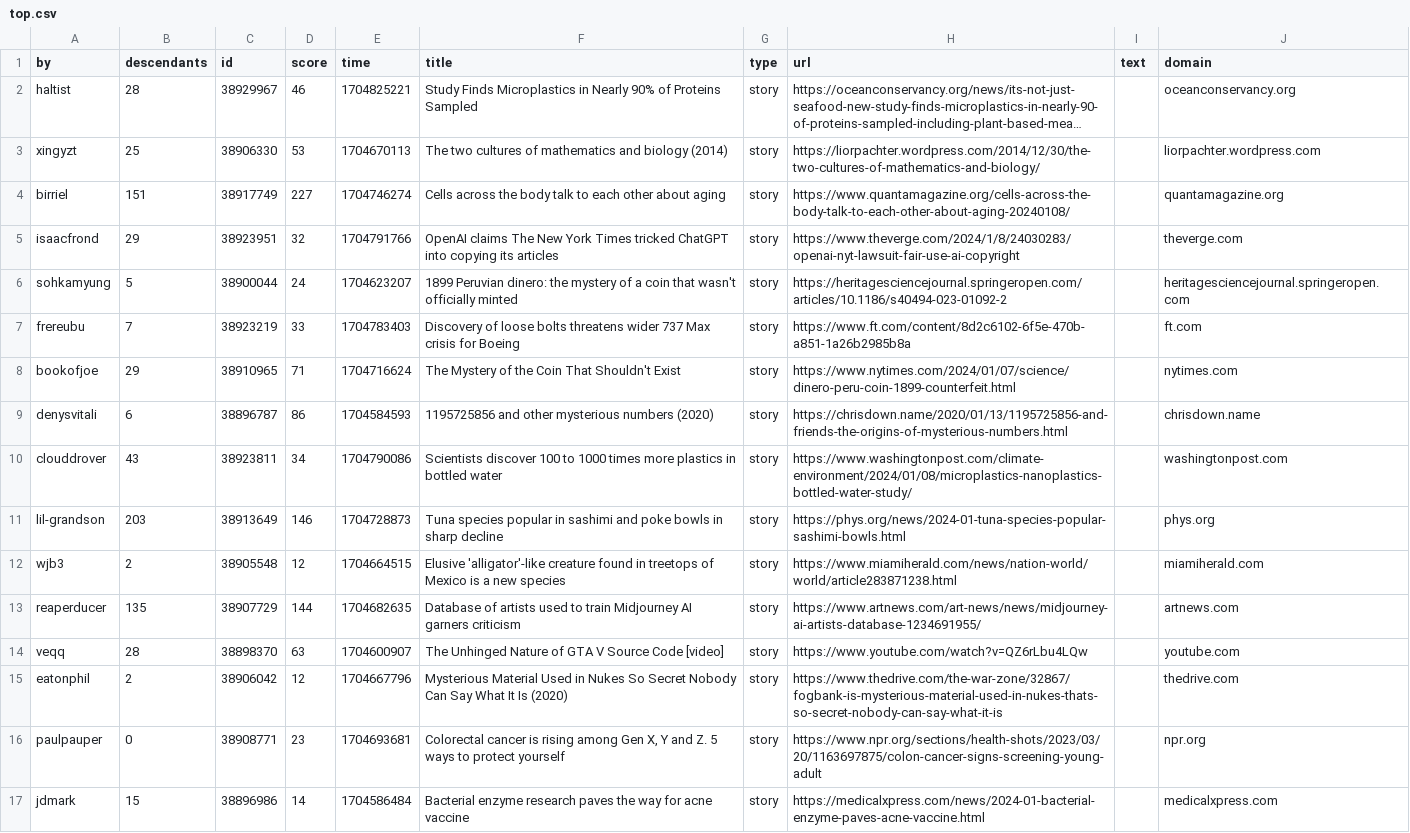
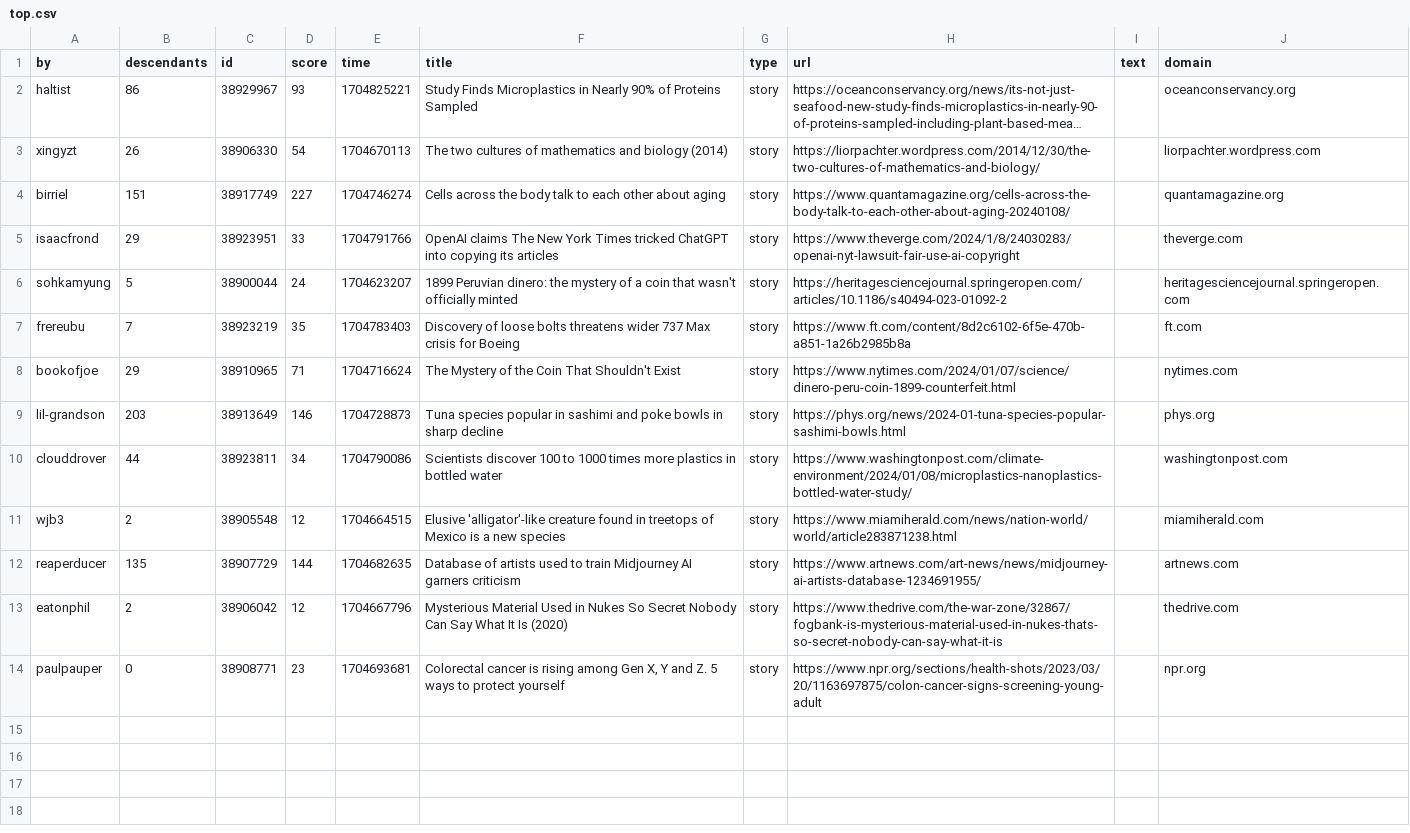
Before and after one commit to agurvets/agurvets.github.io, a CSV file: top.csv, drawn as a sheet; long unchanged cells end in …; removed rows and columns are numbered as before the commit, all else as after; the diff names each change by its address in the sheet, - before the commit and + after, or states it on an @@ line.

```diff
--- a/top.csv
+++ b/top.csv
-B2 (descendants): 28
+B2 (descendants): 86
-D2 (score): 46
+D2 (score): 93
-B3 (descendants): 25
+B3 (descendants): 26
-D3 (score): 53
+D3 (score): 54
-D5 (score): 32
+D5 (score): 33
-D7 (score): 33
+D7 (score): 35
-row 9: denysvitali | 6 | 38896787 | 86 | 1704584593 | 1195725856 and other mysterious numbers (2020) | story | https://chrisdown.name/2020/01/13/1195725856-and-friends-the-origins-of-mysterious-numbers.html |  | chrisdown.name
-row 10: clouddrover | 43 | 38923811 | 34 | 1704790086 | Scientists discover 100 to 1000 times more plastics in bottled water | story | https://www.washingtonpost.com/climate-environment/2024/01/08/microplastics-nanoplastics-bottled-water-study/ |  | washingtonpost.com
+row 10: clouddrover | 44 | 38923811 | 34 | 1704790086 | Scientists discover 100 to 1000 times more plastics in bottled water | story | https://www.washingtonpost.com/climate-environment/2024/01/08/microplastics-nanoplastics-bottled-water-study/ |  | washingtonpost.com
-row 14: veqq | 28 | 38898370 | 63 | 1704600907 | The Unhinged Nature of GTA V Source Code [video] | story | https://www.youtube.com/watch?v=QZ6rLbu4LQw |  | youtube.com
-row 17: jdmark | 15 | 38896986 | 14 | 1704586484 | Bacterial enzyme research paves the way for acne vaccine | story | https://medicalxpress.com/news/2024-01-bacterial-enzyme-paves-acne-vaccine.html |  | medicalxpress.com
```
Also changed, not shown: 2 other files.
